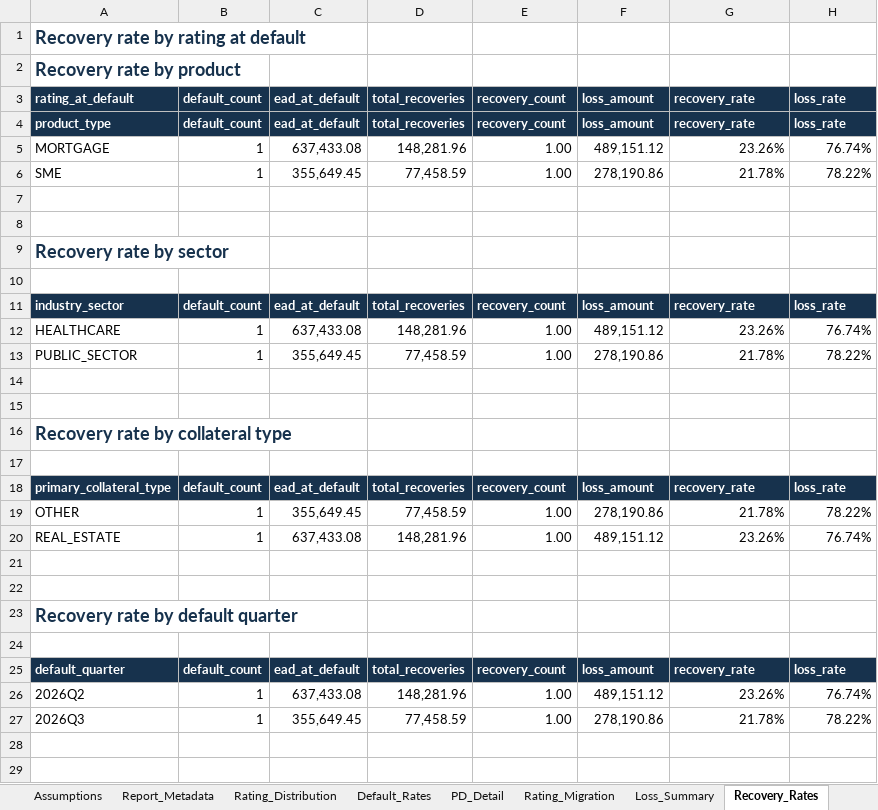
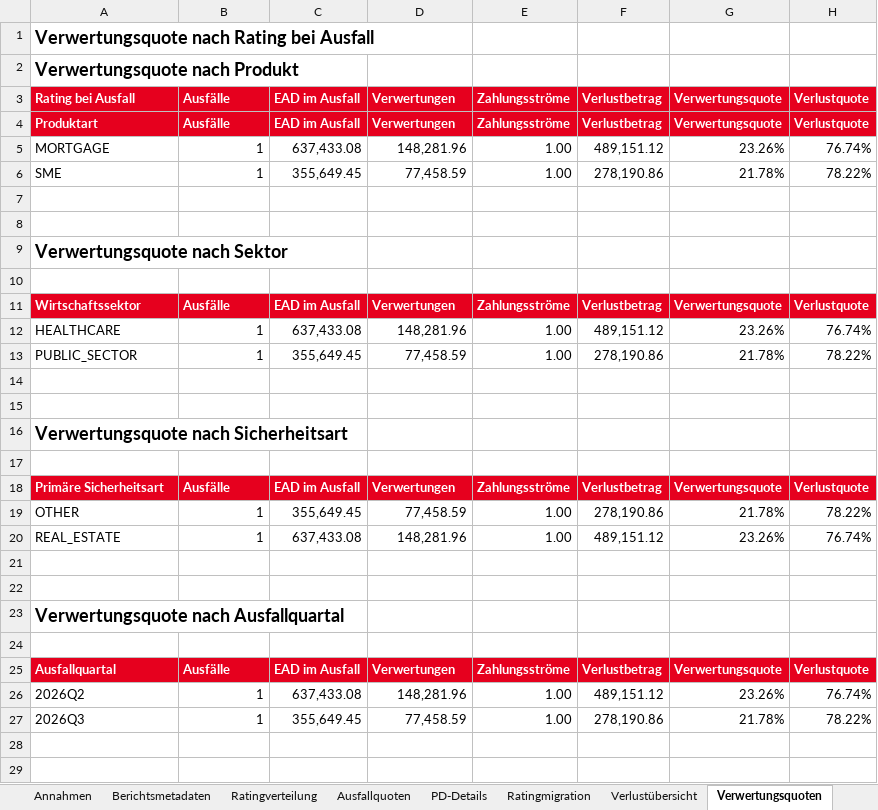
Before and after one commit to dgoo24/Rating_Und_Risikosysteme, an Excel workbook: data/exports/2026-09-30/excel/risk_report_SSK004_2026-09-30.xlsx, sheet Verwertungsquoten, drawn as a sheet; only a part is shown; values as stored, in another font and other column widths than the file's, no borders; removed rows and columns are numbered as before the commit, all else as after; the diff covers the shown part only; the diff names each change by its address in the sheet, - before the commit and + after, or states it on an @@ line.

Commit message:
German UI and Sparkasse-inspired redesign of dashboard and report artefacts
- Remove the sidebar: st.navigation top bar, brand header and scope filters
  now live in the main dashboard area (session-state keys unchanged)
- Translate the entire dashboard UI to German banking terminology with
  German number formatting (comma decimal, dot thousands) and TT.MM.JJJJ
  dates; technical tokens (statuses, rule IDs, dataset types) stay English
- Sparkasse-inspired theme (Sparkassenrot #E6001E, dark grey, white) in
  .streamlit/config.toml, dashboard, PDF charts and Excel styling; no
  trademarked logo, three ascending bars as neutral brand mark
- German PDF report (red table headers, German formatted values, k. A. for
  n/a), German Excel workbook (German sheet names and column headers via
  COLUMN_LABELS, classification still keyed on technical column names)
- Qlik export: German README and load-script comments; star-schema column
  names stay English as the technical BI contract; CSV bundle headers
  stay English
- German metric catalogue, peer group descriptions, recipients and
  disclaimer; regenerate all 2026-09-30 artefacts in German
- Update tests (163 passing) and refresh README/docs page references

```diff
--- a/data/exports/2026-09-30/excel/risk_report_SSK004_2026-09-30.xlsx (sheet Verwertungsquoten)
+++ b/data/exports/2026-09-30/excel/risk_report_SSK004_2026-09-30.xlsx (sheet Verwertungsquoten)
-sheet tab: Assumptions
+sheet tab: Annahmen
-sheet tab: Report_Metadata
+sheet tab: Berichtsmetadaten
-sheet tab: Rating_Distribution
+sheet tab: Ratingverteilung
-sheet tab: Default_Rates
+sheet tab: Ausfallquoten
-sheet tab: PD_Detail
+sheet tab: PD-Details
-sheet tab: Rating_Migration
+sheet tab: Ratingmigration
-sheet tab: Loss_Summary
+sheet tab: Verlustübersicht
-sheet tab: Recovery_Rates
+sheet tab: Verwertungsquoten
-A1: Recovery rate by rating at default
+A1: Verwertungsquote nach Rating bei Ausfall
-A1:A2 text colour: #17324D
+A1:A2 text colour: black
-A2: Recovery rate by product
+A2: Verwertungsquote nach Produkt
-row 3: rating_at_default | default_count | ead_at_default | total_recoveries | recovery_count | loss_amount | recovery_rate | loss_rate
-row 4: product_type | default_count | ead_at_default | total_recoveries | recovery_count | loss_amount | recovery_rate | loss_rate
+row 3: Rating bei Ausfall | Ausfälle | EAD im Ausfall | Verwertungen | Zahlungsströme | Verlustbetrag | Verwertungsquote | Verlustquote
+row 4: Produktart | Ausfälle | EAD im Ausfall | Verwertungen | Zahlungsströme | Verlustbetrag | Verwertungsquote | Verlustquote
-A9: Recovery rate by sector
+A9: Verwertungsquote nach Sektor
-A9 text colour: #17324D
+A9 text colour: black
-row 11: industry_sector | default_count | ead_at_default | total_recoveries | recovery_count | loss_amount | recovery_rate | loss_rate
+row 11: Wirtschaftssektor | Ausfälle | EAD im Ausfall | Verwertungen | Zahlungsströme | Verlustbetrag | Verwertungsquote | Verlustquote
-A16: Recovery rate by collateral type
+A16: Verwertungsquote nach Sicherheitsart
-A16 text colour: #17324D
+A16 text colour: black
-row 18: primary_collateral_type | default_count | ead_at_default | total_recoveries | recovery_count | loss_amount | recovery_rate | loss_rate
+row 18: Primäre Sicherheitsart | Ausfälle | EAD im Ausfall | Verwertungen | Zahlungsströme | Verlustbetrag | Verwertungsquote | Verlustquote
-A23: Recovery rate by default quarter
+A23: Verwertungsquote nach Ausfallquartal
-A23 text colour: #17324D
+A23 text colour: black
-row 25: default_quarter | default_count | ead_at_default | total_recoveries | recovery_count | loss_amount | recovery_rate | loss_rate
+row 25: Ausfallquartal | Ausfälle | EAD im Ausfall | Verwertungen | Zahlungsströme | Verlustbetrag | Verwertungsquote | Verlustquote
```
Also changed, not shown: 1 added row, 1 removed row, 1 edited cell and cell formats elsewhere in this sheet, sheet Ausfallquoten, sheet Sicherheiten, sheet Übersicht, sheet Benchmarking, sheet Verlustübersicht, sheet Verwertungszahlungen, 7 more sheets, other sheet tabs, data/exports/2026-09-30/excel/risk_report_SSK001_2026-09-30.xlsx, data/exports/2026-09-30/excel/risk_report_SSK002_2026-09-30.xlsx, 48 other files.
